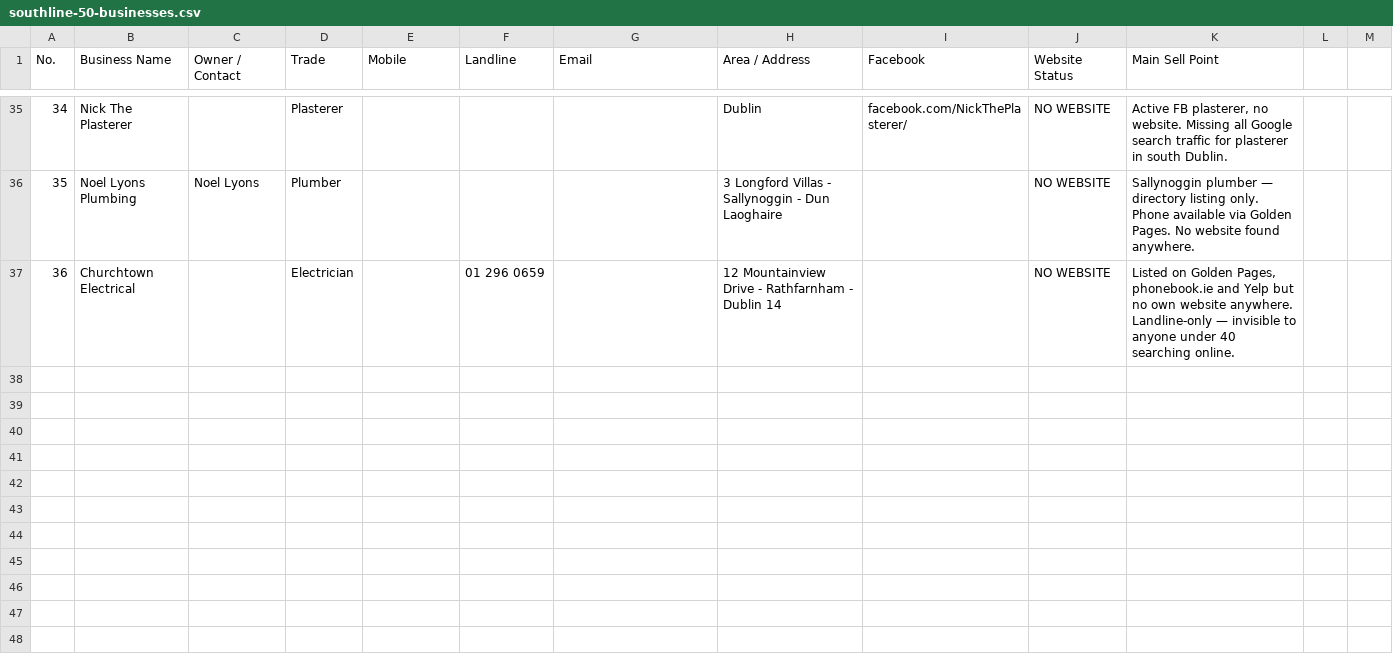
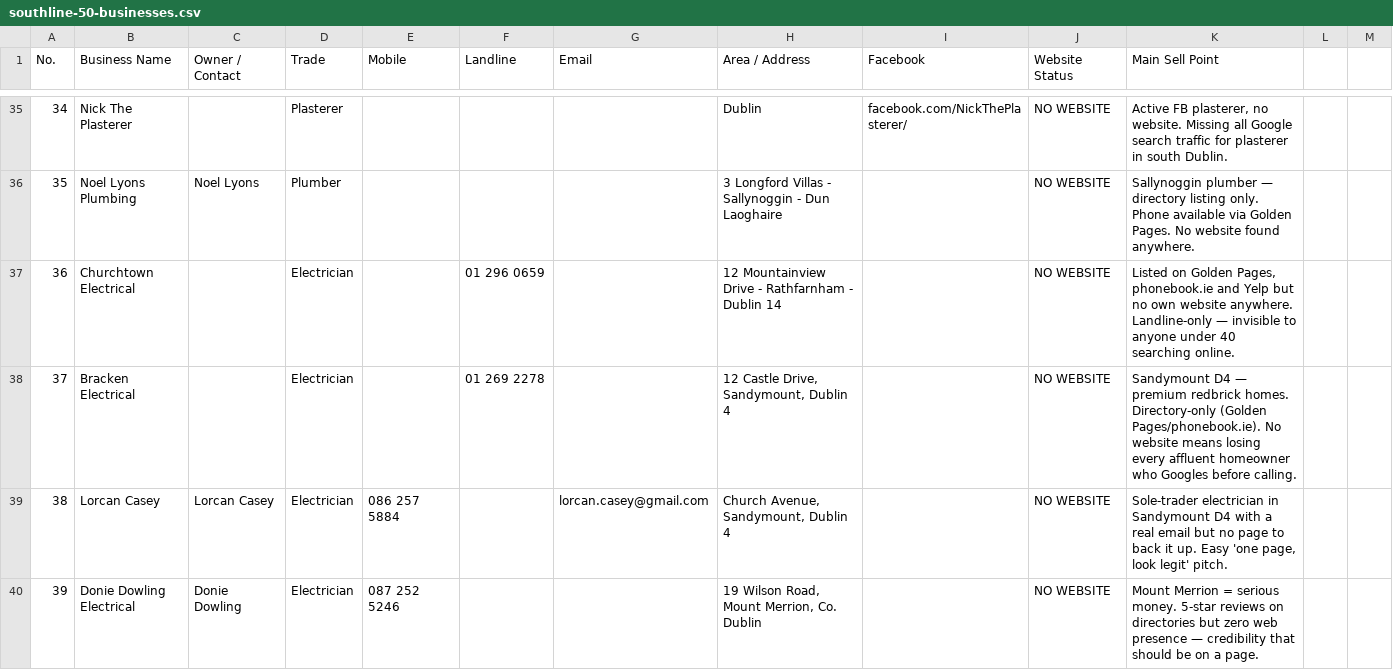
Before and after one commit to orourkeryan88-byte/claude, a CSV file: southline-50-businesses.csv, drawn as a sheet; only a part is shown, gaps mark what is left out; the diff covers the shown part only.

```diff
--- a/southline-50-businesses.csv
+++ b/southline-50-businesses.csv
@@ -37 +37,4 @@ No.,Business Name,Owner / Contact,Trade,Mobile,Landline,Email,Area / Address,Fac
 36,Churchtown Electrical,,Electrician,,01 296 0659,,12 Mountainview Drive - Rathfarnham - Dublin 14,,NO WEBSITE,"Listed on Golden Pages, phonebook.ie and Yelp but no own website anywhere. Landline-only — invisible to anyone under 40 searching online."
+37,Bracken Electrical,,Electrician,,01 269 2278,,"12 Castle Drive, Sandymount, Dublin 4",,NO WEBSITE,"Sandymount D4 — premium redbrick homes. Directory-only (Golden Pages/phonebook.ie). No website means losing every affluent homeowner who Googles before calling."
+38,Lorcan Casey,Lorcan Casey,Electrician,086 257 5884,,lorcan.casey@gmail.com,"Church Avenue, Sandymount, Dublin 4",,NO WEBSITE,"Sole-trader electrician in Sandymount D4 with a real email but no page to back it up. Easy 'one page, look legit' pitch."
+39,Donie Dowling Electrical,Donie Dowling,Electrician,087 252 5246,,,"19 Wilson Road, Mount Merrion, Co. Dublin",,NO WEBSITE,"Mount Merrion = serious money. 5-star reviews on directories but zero web presence — credibility that should be on a page."
```
Also changed, not shown: 3 added rows elsewhere in this file, 2 other files.
